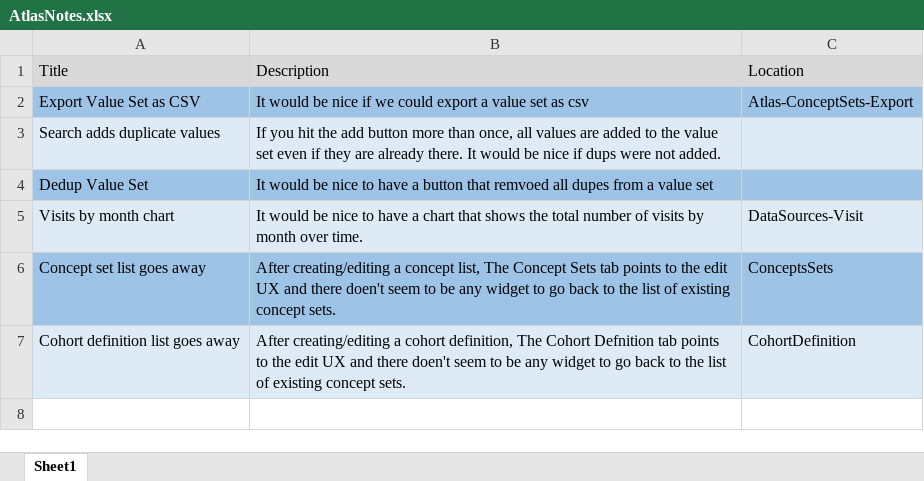
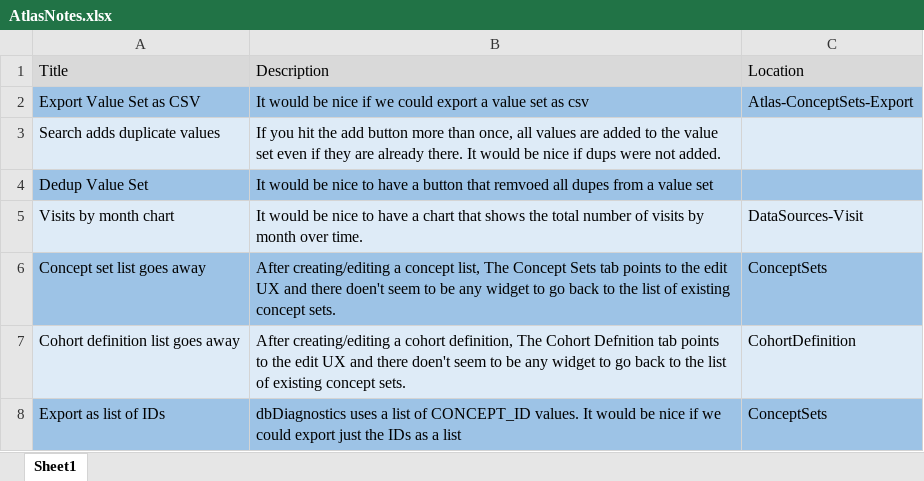
Before and after one commit to greshje/SosExamples, an Excel workbook: documents/general/atlas/AtlasNotes.xlsx, sheet Sheet1, drawn as a sheet; values as stored, in another font and other column widths than the file's, no borders; the diff names each change by its address in the sheet, - before the commit and + after, or states it on an @@ line.

```diff
--- a/documents/general/atlas/AtlasNotes.xlsx (sheet Sheet1)
+++ b/documents/general/atlas/AtlasNotes.xlsx (sheet Sheet1)
-C6: ConceptsSets
+C6: ConceptSets
+row 8: Export as list of IDs | dbDiagnostics uses a list of CONCEPT_ID values. It would be nice if we could export just the IDs as a list | ConceptSets
```
Also changed, not shown: 37 other files.
